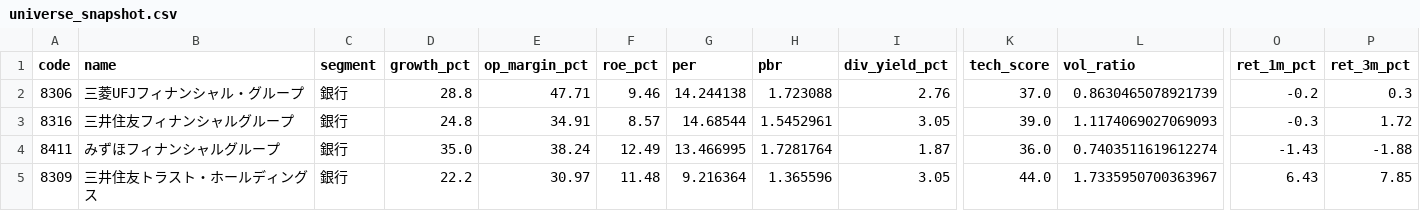
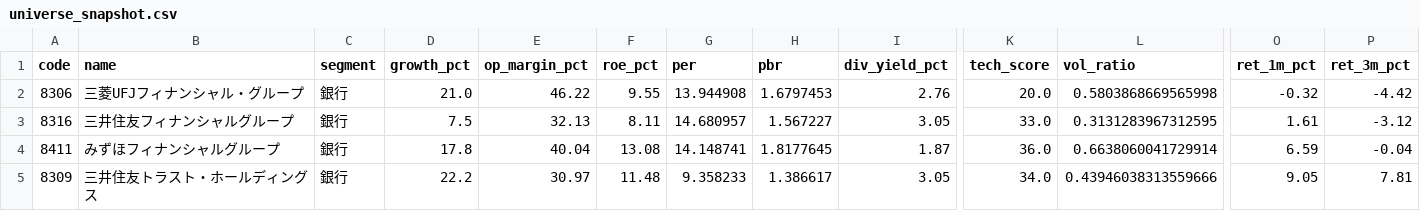
Before and after one commit to hkawkaw-ux/jp-stock-system, a CSV file: app/universe_snapshot.csv, drawn as a sheet; only a part is shown, gaps mark what is left out; the diff covers the shown part only; the diff names each change by its address in the sheet, - before the commit and + after, or states it on an @@ line.

```diff
--- a/app/universe_snapshot.csv
+++ b/app/universe_snapshot.csv
-D2 (growth_pct): 28.8
+D2 (growth_pct): 21.0
-E2 (op_margin_pct): 47.71
+E2 (op_margin_pct): 46.22
-F2 (roe_pct): 9.46
+F2 (roe_pct): 9.55
-G2 (per): 14.244138
+G2 (per): 13.944908
-H2 (pbr): 1.723088
+H2 (pbr): 1.6797453
-K2 (tech_score): 37.0
+K2 (tech_score): 20.0
-L2 (vol_ratio): 0.8630465078921739
+L2 (vol_ratio): 0.5803868669565998
-O2 (ret_1m_pct): -0.2
+O2 (ret_1m_pct): -0.32
-P2 (ret_3m_pct): 0.3
+P2 (ret_3m_pct): -4.42
-D3 (growth_pct): 24.8
+D3 (growth_pct): 7.5
-E3 (op_margin_pct): 34.91
+E3 (op_margin_pct): 32.13
-F3 (roe_pct): 8.57
+F3 (roe_pct): 8.11
-G3 (per): 14.68544
+G3 (per): 14.680957
-H3 (pbr): 1.5452961
+H3 (pbr): 1.567227
-K3 (tech_score): 39.0
+K3 (tech_score): 33.0
-L3 (vol_ratio): 1.1174069027069093
+L3 (vol_ratio): 0.3131283967312595
-O3 (ret_1m_pct): -0.3
+O3 (ret_1m_pct): 1.61
-P3 (ret_3m_pct): 1.72
+P3 (ret_3m_pct): -3.12
-D4 (growth_pct): 35.0
+D4 (growth_pct): 17.8
-E4 (op_margin_pct): 38.24
+E4 (op_margin_pct): 40.04
-F4 (roe_pct): 12.49
+F4 (roe_pct): 13.08
-G4 (per): 13.466995
+G4 (per): 14.148741
-H4 (pbr): 1.7281764
+H4 (pbr): 1.8177645
-L4 (vol_ratio): 0.7403511619612274
+L4 (vol_ratio): 0.6638060041729914
-O4 (ret_1m_pct): -1.43
+O4 (ret_1m_pct): 6.59
-P4 (ret_3m_pct): -1.88
+P4 (ret_3m_pct): -0.04
-G5 (per): 9.216364
+G5 (per): 9.358233
-H5 (pbr): 1.365596
+H5 (pbr): 1.386617
-K5 (tech_score): 44.0
+K5 (tech_score): 34.0
-L5 (vol_ratio): 1.7335950700363967
+L5 (vol_ratio): 0.43946038313559666
-O5 (ret_1m_pct): 6.43
+O5 (ret_1m_pct): 9.05
-P5 (ret_3m_pct): 7.85
+P5 (ret_3m_pct): 7.81
```
Also changed, not shown: 143 edited cells elsewhere in this file, app/watchlist_signals.csv, 2 other files.
